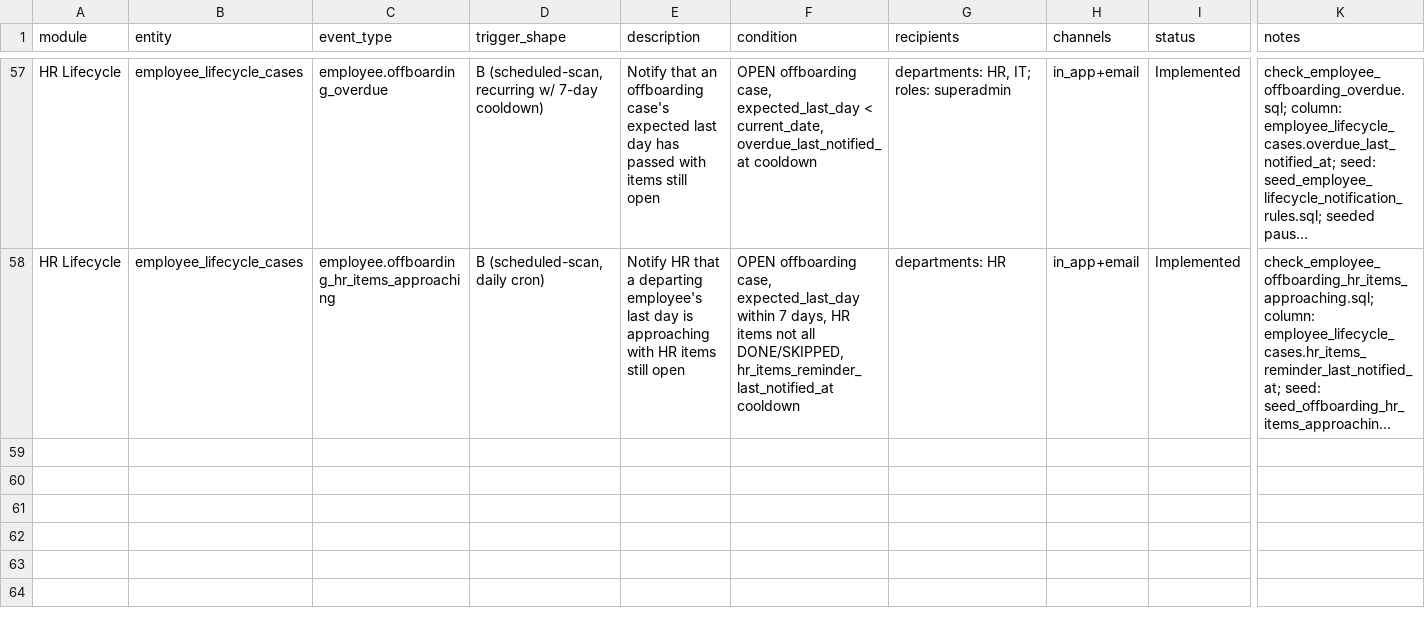
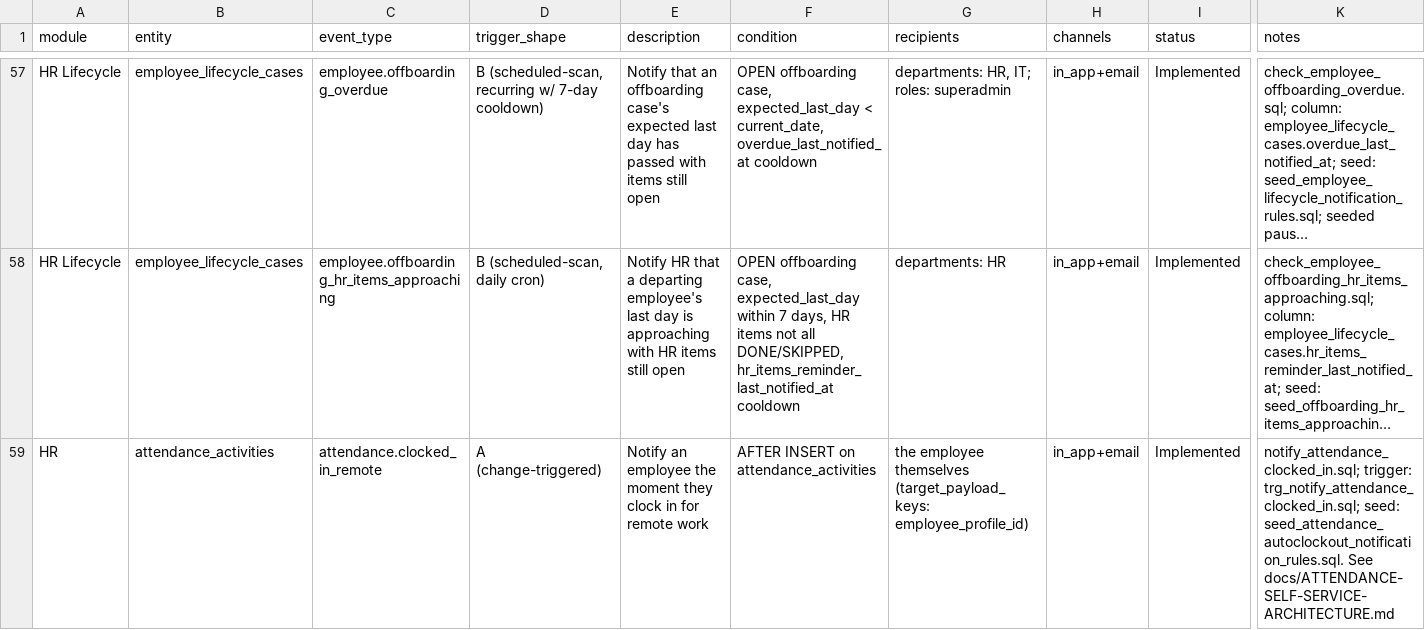
Before and after one commit to hazimdanishhh/hyrax-central-portal, a CSV file: docs/NOTIFICATION-RULES-TRACKER.csv, drawn as a sheet; only a part is shown, gaps mark what is left out; long unchanged cells end in …; rows hold the shown columns only; the diff covers the shown part only; the diff names each change by its address in the sheet, - before the commit and + after, or states it on an @@ line.

Commit message:
feat: auto clock out fix, hours worked calculation and guard fix

```diff
--- a/docs/NOTIFICATION-RULES-TRACKER.csv
+++ b/docs/NOTIFICATION-RULES-TRACKER.csv
+row 59: HR | attendance_activities | attendance.clocked_in_remote | A (change-triggered) | Notify an employee the moment they clock in for remote work | AFTER INSERT on attendance_activities | the employee themselves (target_payload_keys: employee_profile_id) | in_app+email | Implemented | notify_attendance_clocked_in.sql; trigger: trg_notify_attendance_clocked_in.sql; seed: seed_attendance_autoclockout_notification_rules.sql. See docs/ATTENDANCE-SELF-SERVICE-ARCHITECTURE.md
```
Also changed, not shown: 2 added rows elsewhere in this file, 8 other files.
